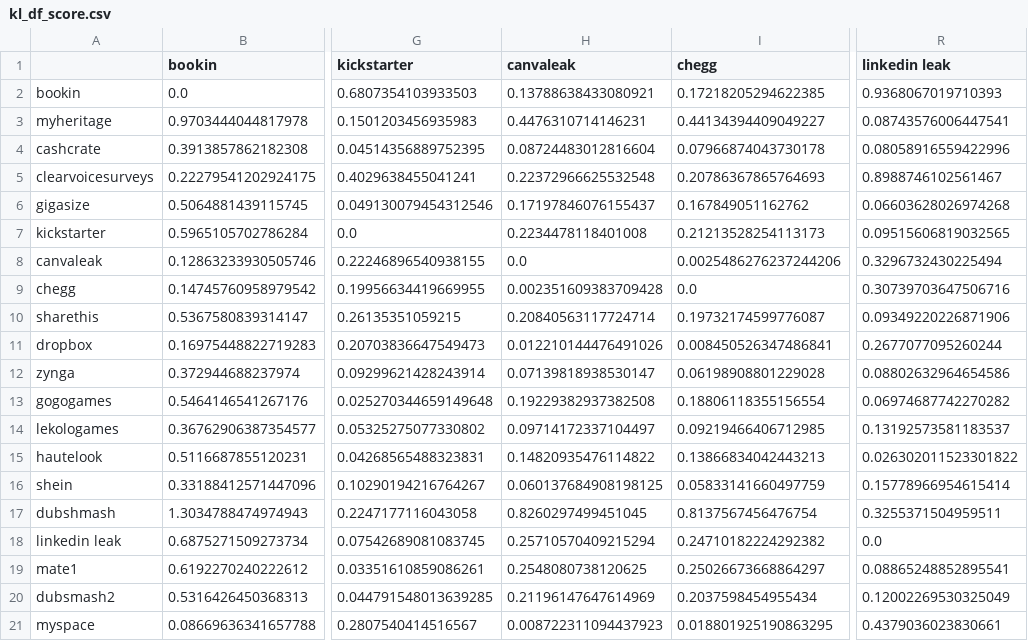
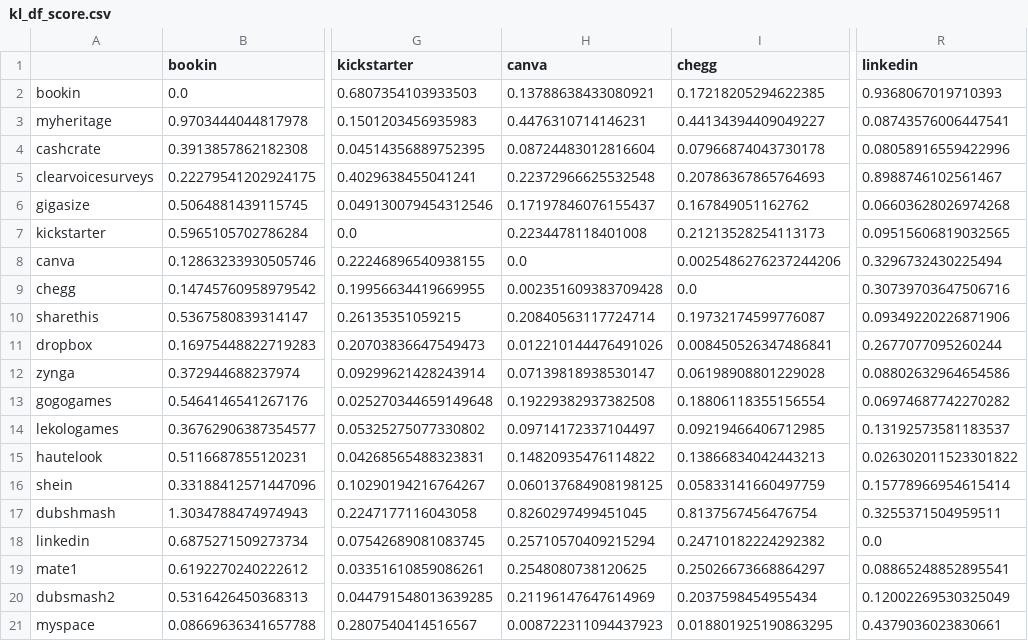
Before and after one commit to serna-r/leaks-services-analisis, a CSV file: leaks/kl_df_score.csv, drawn as a sheet; only a part is shown, gaps mark what is left out; the diff names each change by its address in the sheet, - before the commit and + after, or states it on an @@ line.

```diff
--- a/leaks/kl_df_score.csv
+++ b/leaks/kl_df_score.csv
-H1: canvaleak
+H1: canva
-R1: linkedin leak
+R1: linkedin
-A8: canvaleak
+A8: canva
-A18: linkedin leak
+A18: linkedin
```
Also changed, not shown: 18 other files.
